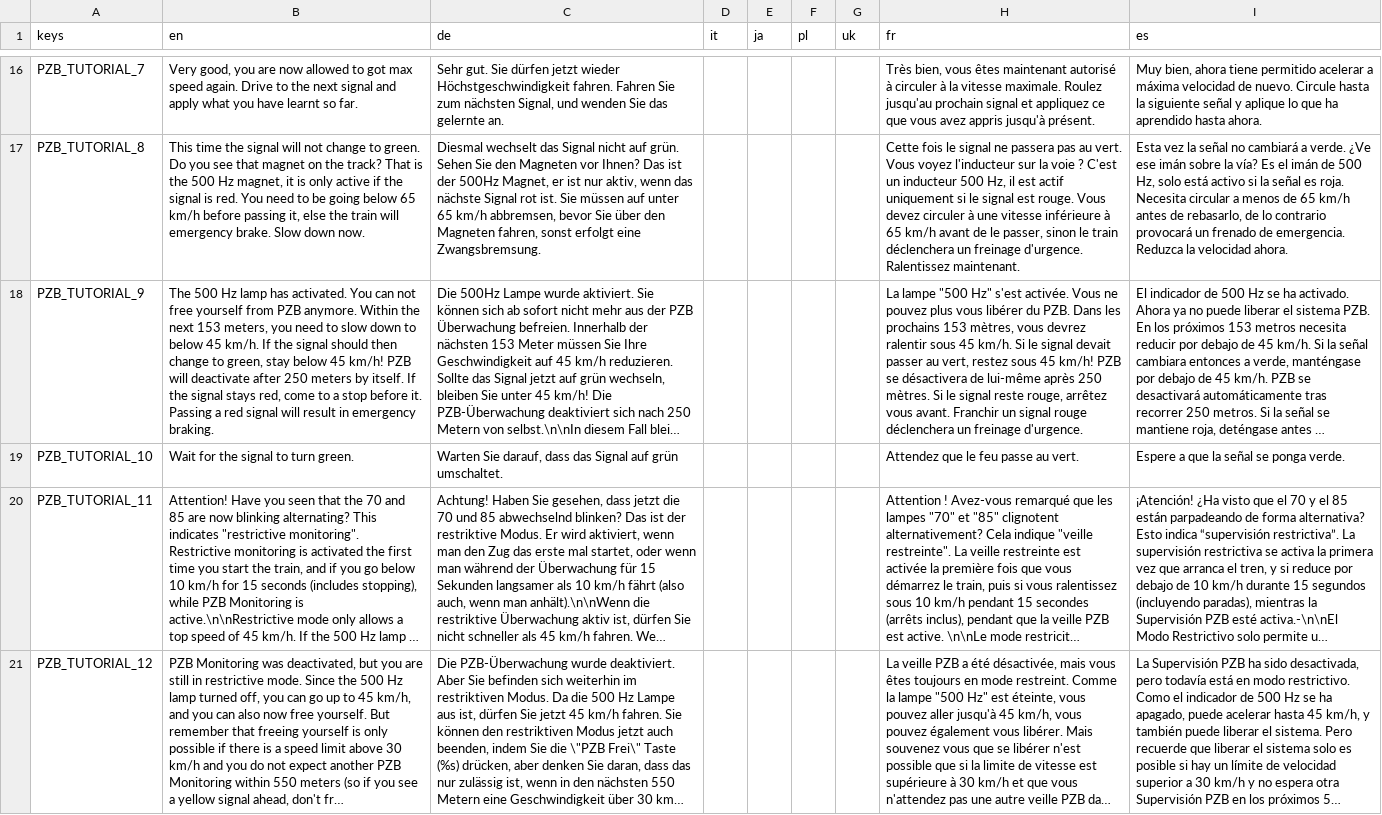
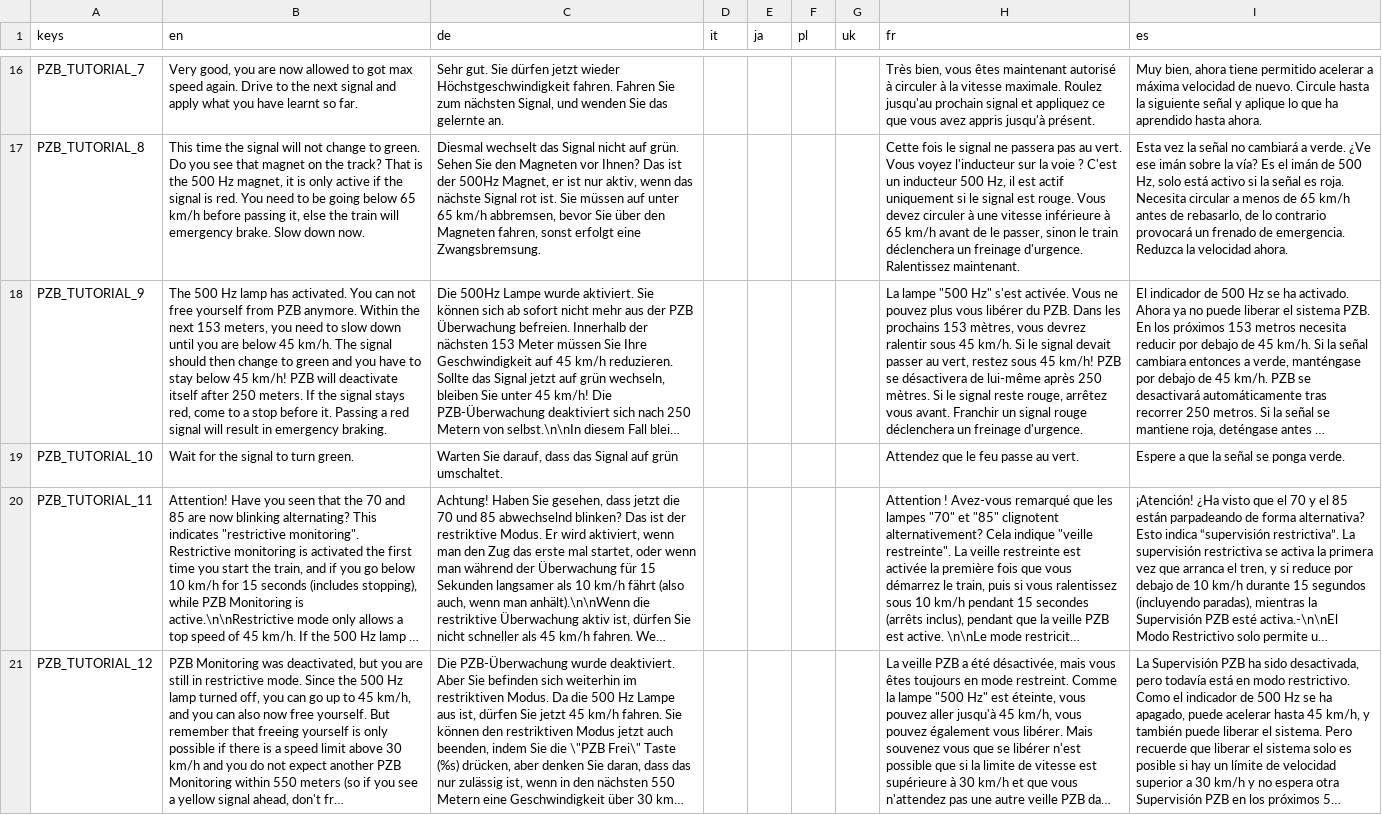
Before and after one commit to Libre-TrainSim/Libre-TrainSim, a CSV file: src/Translations/German-Safety-Tutorials.csv, drawn as a sheet; only a part is shown, gaps mark what is left out; long unchanged cells end in …; the diff names each change by its address in the sheet, - before the commit and + after, or states it on an @@ line.

Commit message:
More spelling/grammar

```diff
--- a/src/Translations/German-Safety-Tutorials.csv
+++ b/src/Translations/German-Safety-Tutorials.csv
-B18 (en): …slow down to below 45 km/h. If the signal should then change to green, stay below 45 km/h! PZB will deactivate after 250 meters by itself. If the…
+B18 (en): …slow down until you are below 45 km/h. The signal should then change to green and you have to stay below 45 km/h! PZB will deactivate itself after 250 meters. If the…
```
